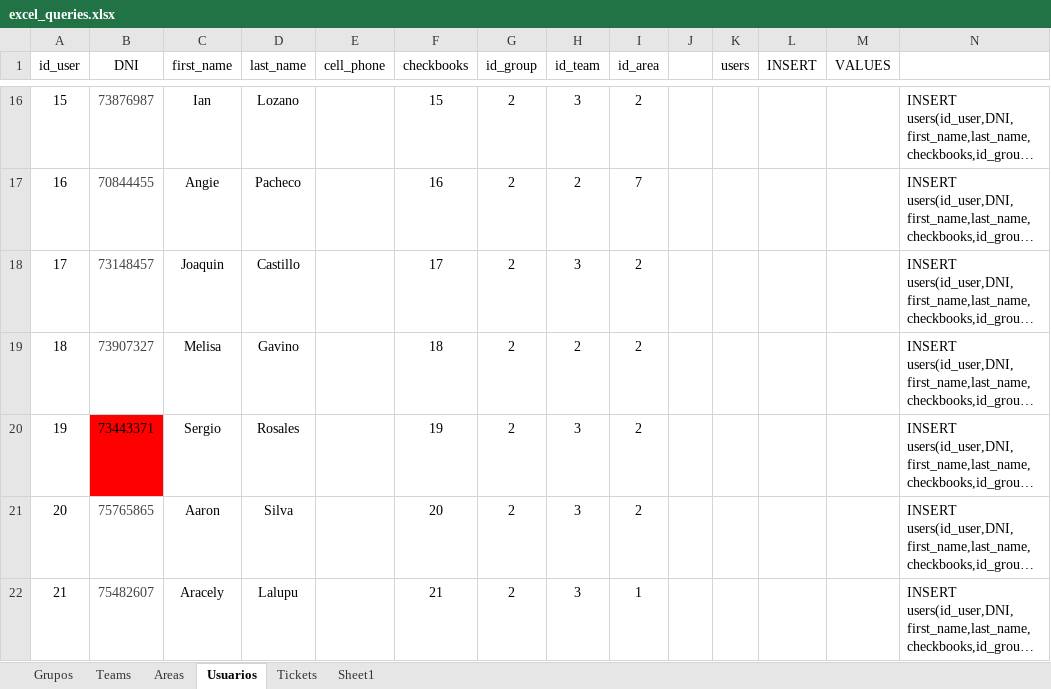
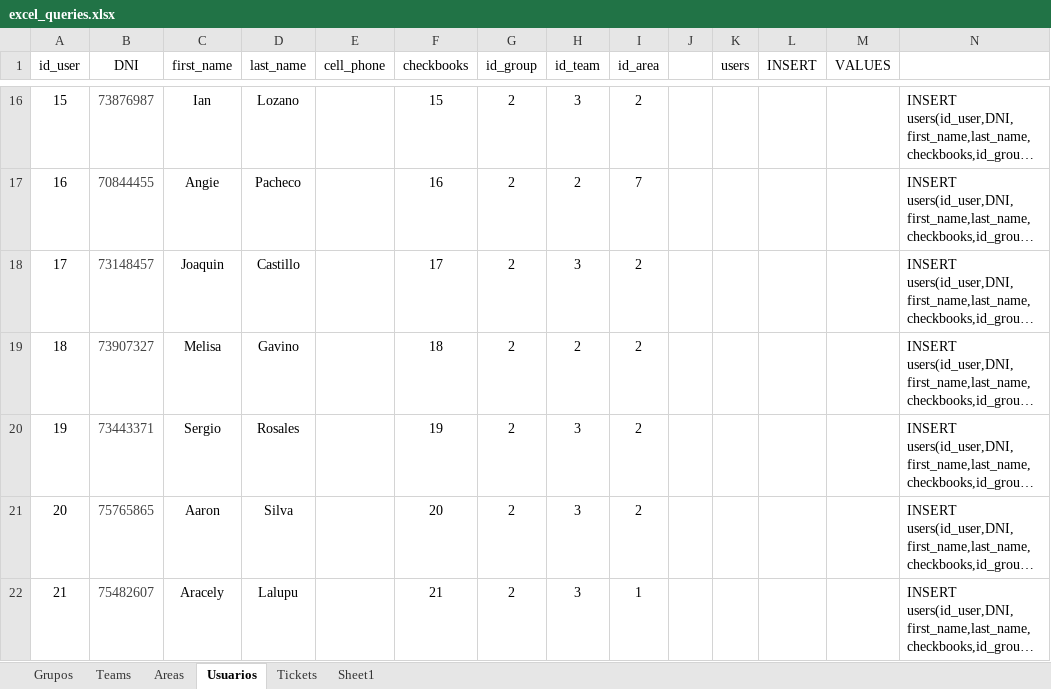
Before and after one commit to lotsonL09/asme_backend, an Excel workbook: data_base/excel_queries.xlsx, sheet Usuarios, drawn as a sheet; only a part is shown, gaps mark what is left out; long unchanged cells end in …; values as stored, in another font and other column widths than the file's, no borders; the diff covers the shown part only; the diff names each change by its address in the sheet, - before the commit and + after, or states it on an @@ line.

```diff
--- a/data_base/excel_queries.xlsx (sheet Usuarios)
+++ b/data_base/excel_queries.xlsx (sheet Usuarios)
@@ B20 fill: #FF0000 → none, text colour: black → #434343 @@
```
Also changed, not shown: 6 edited cells and cell formats elsewhere in this sheet, 7 other files.
